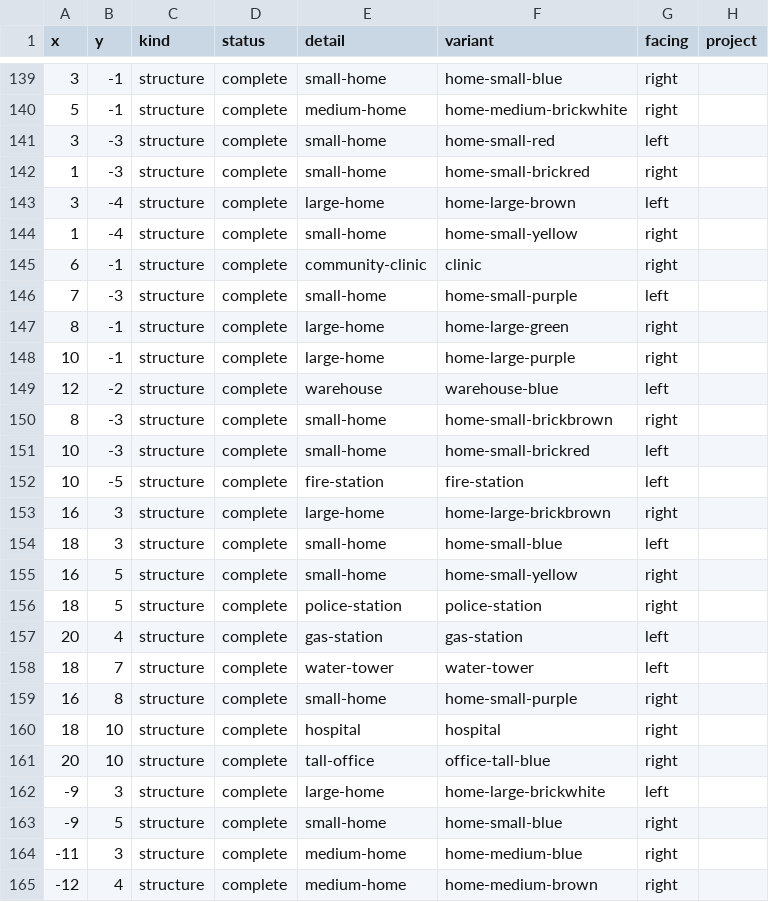
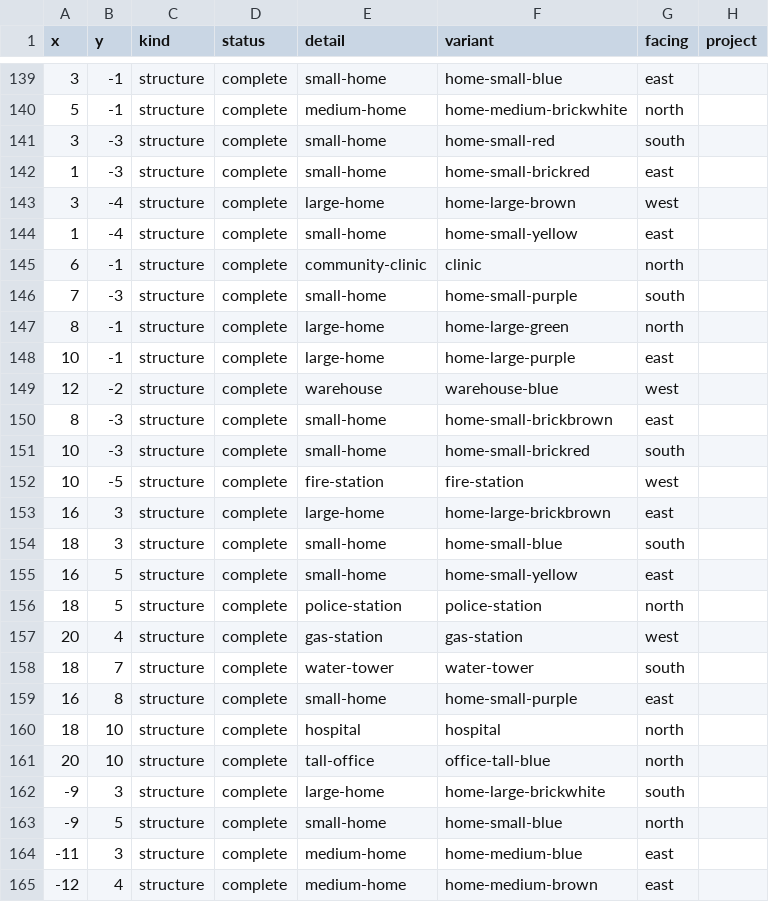
Before and after one commit to nimishwadekar/accountable, a CSV file: citysim/assets/test_sheets/Tiles.csv, drawn as a sheet; only a part is shown, gaps mark what is left out; the diff covers the shown part only.

```diff
--- a/citysim/assets/test_sheets/Tiles.csv
+++ b/citysim/assets/test_sheets/Tiles.csv
@@ -139,27 +139,27 @@ x,y,kind,status,detail,variant,facing,project
-3,-1,structure,complete,small-home,home-small-blue,right,
-5,-1,structure,complete,medium-home,home-medium-brickwhite,right,
-3,-3,structure,complete,small-home,home-small-red,left,
-1,-3,structure,complete,small-home,home-small-brickred,right,
-3,-4,structure,complete,large-home,home-large-brown,left,
-1,-4,structure,complete,small-home,home-small-yellow,right,
-6,-1,structure,complete,community-clinic,clinic,right,
-7,-3,structure,complete,small-home,home-small-purple,left,
-8,-1,structure,complete,large-home,home-large-green,right,
-10,-1,structure,complete,large-home,home-large-purple,right,
-12,-2,structure,complete,warehouse,warehouse-blue,left,
-8,-3,structure,complete,small-home,home-small-brickbrown,right,
-10,-3,structure,complete,small-home,home-small-brickred,left,
-10,-5,structure,complete,fire-station,fire-station,left,
-16,3,structure,complete,large-home,home-large-brickbrown,right,
-18,3,structure,complete,small-home,home-small-blue,left,
-16,5,structure,complete,small-home,home-small-yellow,right,
-18,5,structure,complete,police-station,police-station,right,
-20,4,structure,complete,gas-station,gas-station,left,
-18,7,structure,complete,water-tower,water-tower,left,
-16,8,structure,complete,small-home,home-small-purple,right,
-18,10,structure,complete,hospital,hospital,right,
-20,10,structure,complete,tall-office,office-tall-blue,right,
--9,3,structure,complete,large-home,home-large-brickwhite,left,
--9,5,structure,complete,small-home,home-small-blue,right,
--11,3,structure,complete,medium-home,home-medium-blue,right,
--12,4,structure,complete,medium-home,home-medium-brown,right,
+3,-1,structure,complete,small-home,home-small-blue,east,
+5,-1,structure,complete,medium-home,home-medium-brickwhite,north,
+3,-3,structure,complete,small-home,home-small-red,south,
+1,-3,structure,complete,small-home,home-small-brickred,east,
+3,-4,structure,complete,large-home,home-large-brown,west,
+1,-4,structure,complete,small-home,home-small-yellow,east,
+6,-1,structure,complete,community-clinic,clinic,north,
+7,-3,structure,complete,small-home,home-small-purple,south,
+8,-1,structure,complete,large-home,home-large-green,north,
+10,-1,structure,complete,large-home,home-large-purple,east,
+12,-2,structure,complete,warehouse,warehouse-blue,west,
+8,-3,structure,complete,small-home,home-small-brickbrown,east,
+10,-3,structure,complete,small-home,home-small-brickred,south,
+10,-5,structure,complete,fire-station,fire-station,west,
+16,3,structure,complete,large-home,home-large-brickbrown,east,
+18,3,structure,complete,small-home,home-small-blue,south,
+16,5,structure,complete,small-home,home-small-yellow,east,
+18,5,structure,complete,police-station,police-station,north,
+20,4,structure,complete,gas-station,gas-station,west,
+18,7,structure,complete,water-tower,water-tower,south,
+16,8,structure,complete,small-home,home-small-purple,east,
+18,10,structure,complete,hospital,hospital,north,
+20,10,structure,complete,tall-office,office-tall-blue,north,
+-9,3,structure,complete,large-home,home-large-brickwhite,south,
+-9,5,structure,complete,small-home,home-small-blue,north,
+-11,3,structure,complete,medium-home,home-medium-blue,east,
+-12,4,structure,complete,medium-home,home-medium-brown,east,
```
Also changed, not shown: 43 edited cells elsewhere in this file, 23 other files.
